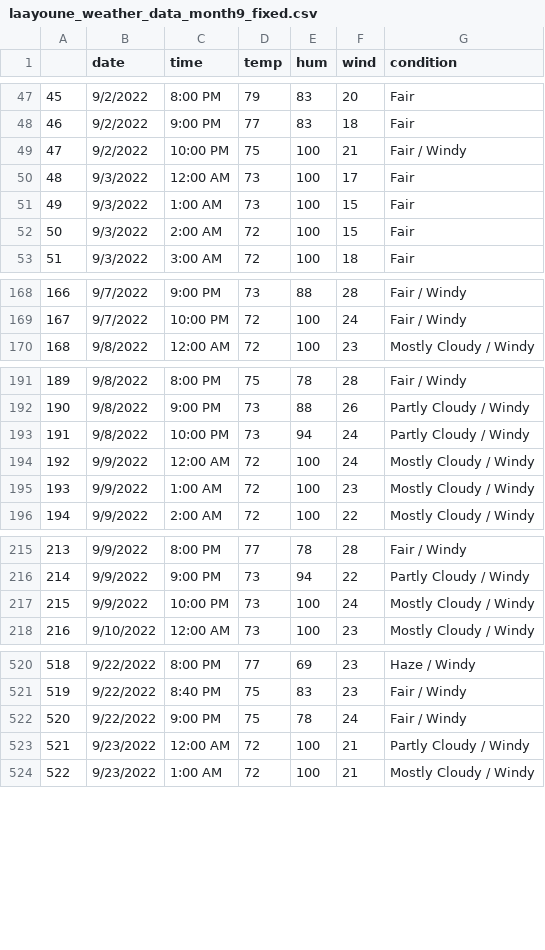
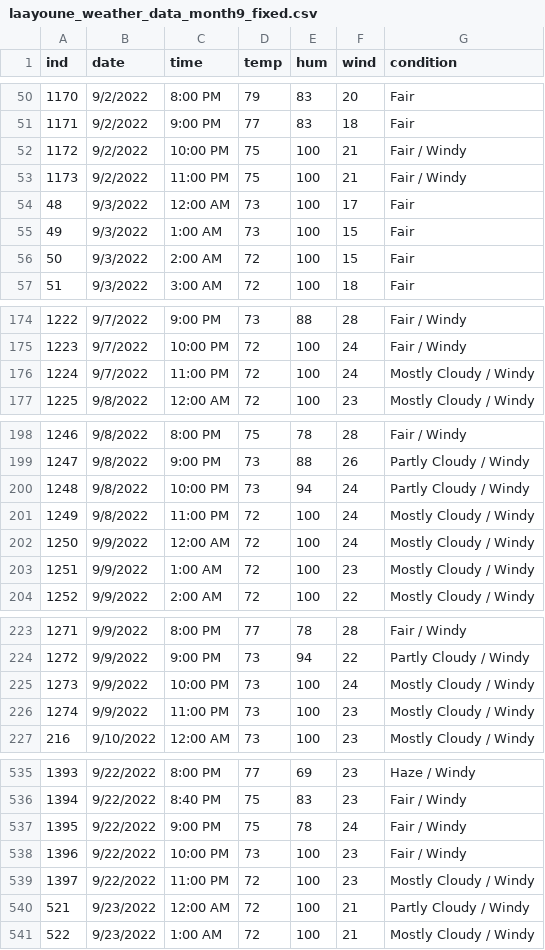
Before and after one commit to halnak/1.013_capstone, a CSV file: energy_consumption/monthly_data_reformatted/laayoune_weather_data_month9_fixed.csv, drawn as a sheet; only a part is shown, gaps mark what is left out; the diff covers the shown part only; the diff names each change by its address in the sheet, - before the commit and + after, or states it on an @@ line.

```diff
--- a/energy_consumption/monthly_data_reformatted/laayoune_weather_data_month9_fixed.csv
+++ b/energy_consumption/monthly_data_reformatted/laayoune_weather_data_month9_fixed.csv
@@ column A (ind) renumbered between rows 1 and 681 @@
+row 53: 1173 | 9/2/2022 | 11:00 PM | 75 | 100 | 21 | Fair / Windy
+row 176: 1224 | 9/7/2022 | 11:00 PM | 72 | 100 | 24 | Mostly Cloudy / Windy
+row 201: 1249 | 9/8/2022 | 11:00 PM | 72 | 100 | 24 | Mostly Cloudy / Windy
+row 226: 1274 | 9/9/2022 | 11:00 PM | 73 | 100 | 23 | Mostly Cloudy / Windy
+row 538: 1396 | 9/22/2022 | 10:00 PM | 73 | 100 | 23 | Fair / Windy
+row 539: 1397 | 9/22/2022 | 11:00 PM | 72 | 100 | 23 | Mostly Cloudy / Windy
```
Also changed, not shown: 14 added rows elsewhere in this file, energy_consumption/monthly_data_reformatted/laayoune_weather_data_month10_fixed.csv, energy_consumption/monthly_data_reformatted/laayoune_weather_data_month12_fixed.csv, 27 other files.
